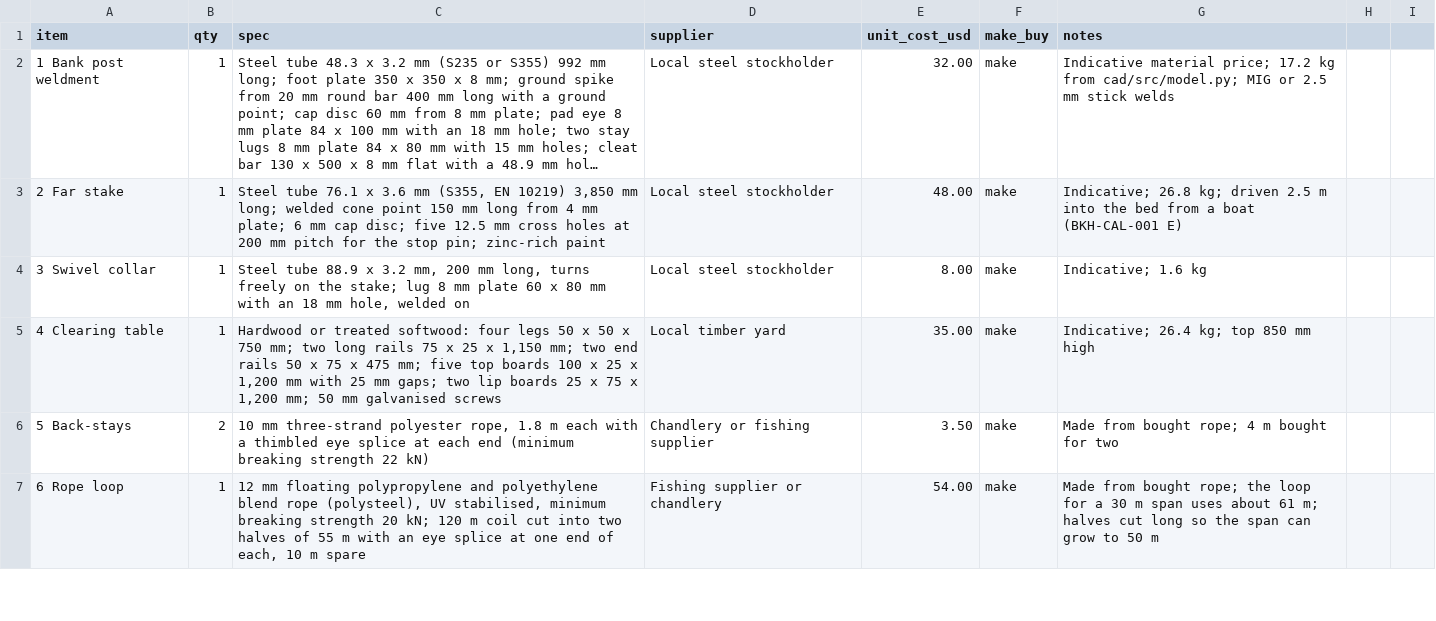
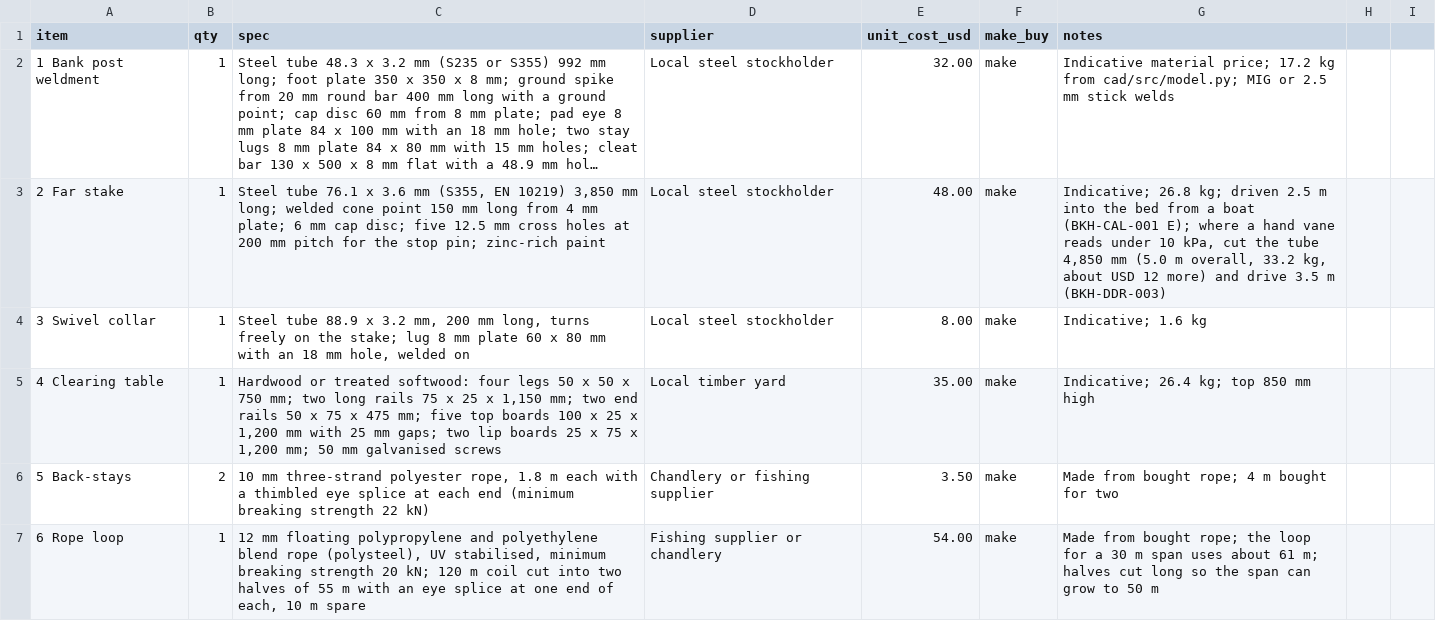
Before and after one commit to BoujeeEnjinia1701/bankhaul, a CSV file: bom/bom.csv, drawn as a sheet; only a part is shown; long unchanged cells end in …; the diff names each change by its address in the sheet, - before the commit and + after, or states it on an @@ line.

```diff
--- a/bom/bom.csv
+++ b/bom/bom.csv
-G3 (notes): …boat (BKH-CAL-001 E)
+G3 (notes): …boat (BKH-CAL-001 E); where a hand vane reads under 10 kPa, cut the tube 4,850 mm (5.0 m overall, 33.2 kg, about USD 12 more) and drive 3.5 m (BKH-DDR-003)
```
Also changed, not shown: docs/04-calcs/results.csv, 18 other files.
